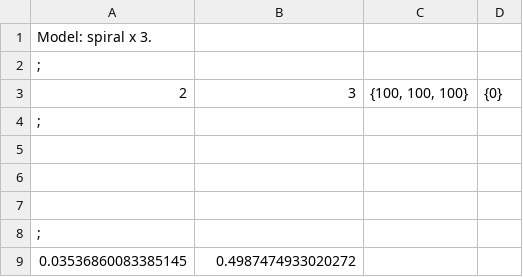
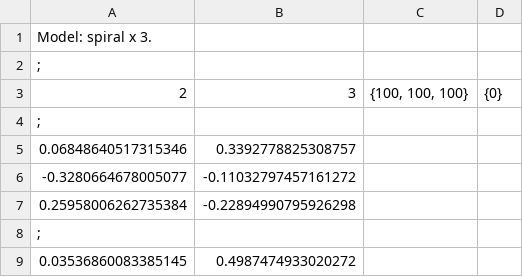
Before and after one commit to kouamano/ClusteringAdequation, a TSV file: generative-data/data6.tsv, drawn as a sheet; only a part is shown; the diff names each change by its address in the sheet, - before the commit and + after, or states it on an @@ line.

Commit message:
rev

```diff
--- a/generative-data/data6.tsv
+++ b/generative-data/data6.tsv
-row 5: (empty)
+row 5: 0.06848640517315346 | 0.3392778825308757
-row 6: (empty)
+row 6: -0.3280664678005077 | -0.11032797457161272
-row 7: (empty)
+row 7: 0.25958006262735384 | -0.22894990795926298
```
